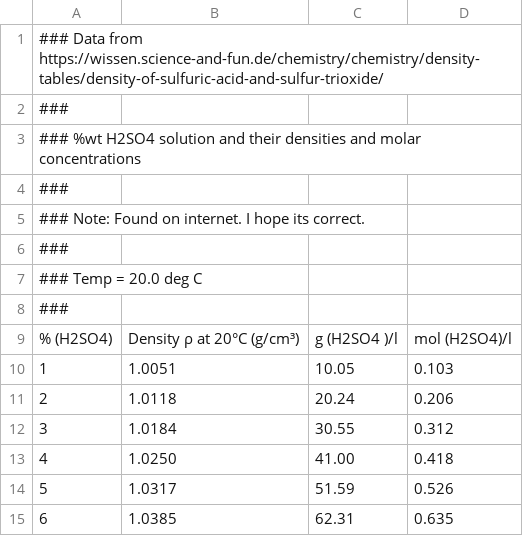
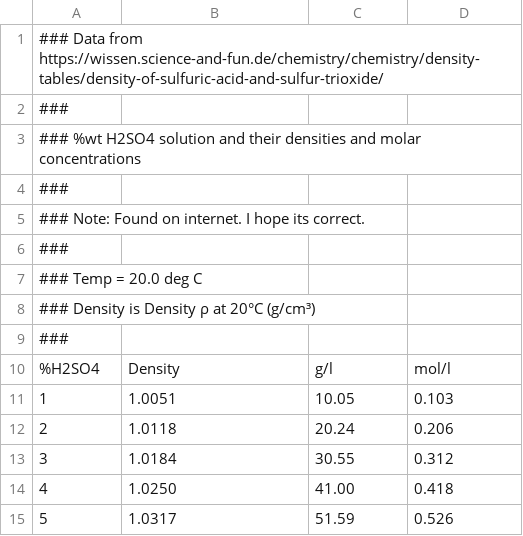
Before and after one commit to blinkletter/4410PythonNotebooks, a CSV file: Class_30/data/H2SO4_PercentWt_to_MolarConc.csv, drawn as a sheet; only a part is shown; the shorter side is filled out with more unchanged rows; the diff names each change by its address in the sheet, - before the commit and + after, or states it on an @@ line.

```diff
--- a/Class_30/data/H2SO4_PercentWt_to_MolarConc.csv
+++ b/Class_30/data/H2SO4_PercentWt_to_MolarConc.csv
@@ column A renumbered between rows 8 and 9 @@
-B9: Density ρ at 20°C (g/cm³)
+B9: (empty)
-C9: g (H2SO4 )/l
+C9: (empty)
-D9: mol (H2SO4)/l
+D9: (empty)
+row 10: %H2SO4 | Density | g/l | mol/l
```
Also changed, not shown: 3 other files.
